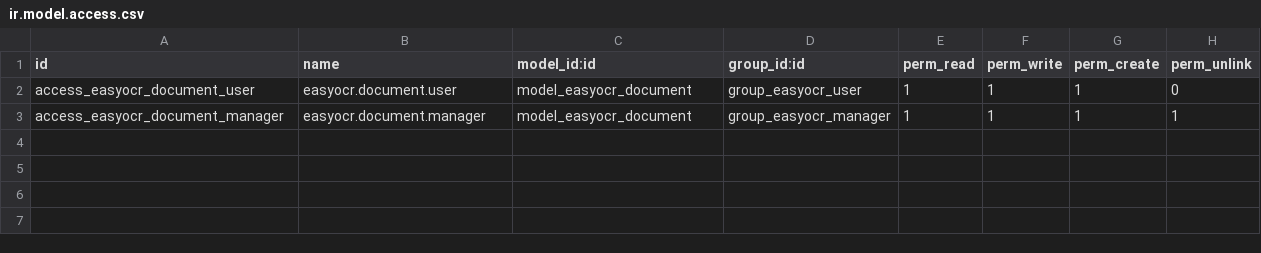
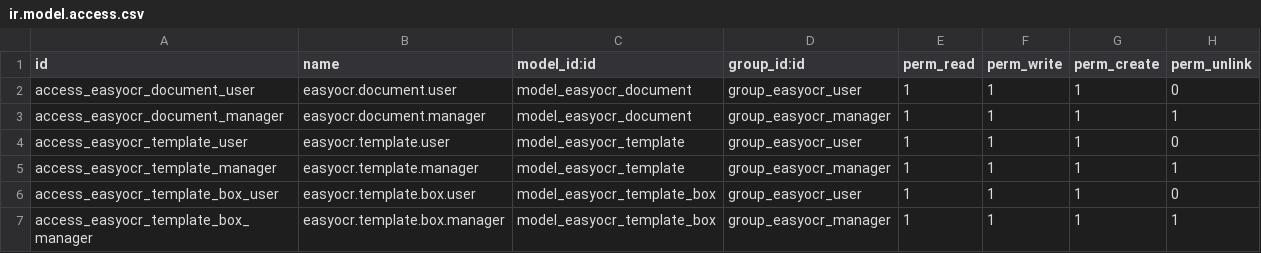
Before and after one commit to EasySoft-Tech-SL/odoo-easyocr-module, a CSV file: addons/easyocr/security/ir.model.access.csv, drawn as a sheet.

Commit message:
Add extraction templates
A template belongs to a vendor and holds the boxes to read from their
documents. Coordinates are stored in PDF points, not screen pixels, so a
template drawn at one zoom works at any other.

```diff
--- a/addons/easyocr/security/ir.model.access.csv
+++ b/addons/easyocr/security/ir.model.access.csv
@@ -3 +3,5 @@ access_easyocr_document_user,easyocr.document.user,model_easyocr_document,group_
 access_easyocr_document_manager,easyocr.document.manager,model_easyocr_document,group_easyocr_manager,1,1,1,1
+access_easyocr_template_user,easyocr.template.user,model_easyocr_template,group_easyocr_user,1,1,1,0
+access_easyocr_template_manager,easyocr.template.manager,model_easyocr_template,group_easyocr_manager,1,1,1,1
+access_easyocr_template_box_user,easyocr.template.box.user,model_easyocr_template_box,group_easyocr_user,1,1,1,0
+access_easyocr_template_box_manager,easyocr.template.box.manager,model_easyocr_template_box,group_easyocr_manager,1,1,1,1
```
Also changed, not shown: 6 other files.
